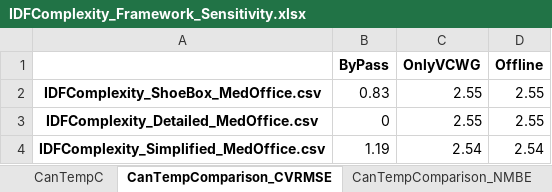
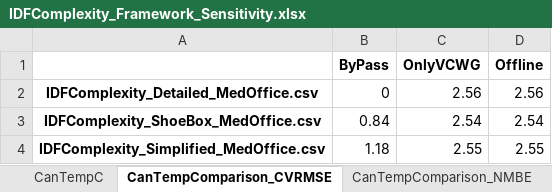
Before and after one commit to xixihaha1995/VCWG_EP_Experiments, an Excel workbook: A_prepost_processing/Chicago_MedOffice_IDFComplexity/IDFComplexity_Framework_Sensitivity.xlsx, sheet CanTempComparison_CVRMSE, drawn as a sheet; values as stored, in another font and other column widths than the file's, no borders; removed rows and columns are numbered as before the commit, all else as after; the diff names each change by its address in the sheet, - before the commit and + after, or states it on an @@ line.

```diff
--- a/A_prepost_processing/Chicago_MedOffice_IDFComplexity/IDFComplexity_Framework_Sensitivity.xlsx (sheet CanTempComparison_CVRMSE)
+++ b/A_prepost_processing/Chicago_MedOffice_IDFComplexity/IDFComplexity_Framework_Sensitivity.xlsx (sheet CanTempComparison_CVRMSE)
-row 2: IDFComplexity_ShoeBox_MedOffice.csv | 0.83 | 2.55 | 2.55
-C2 (OnlyVCWG): 2.55
+C2 (OnlyVCWG): 2.56
-D2 (Offline): 2.55
+D2 (Offline): 2.56
+row 3: IDFComplexity_ShoeBox_MedOffice.csv | 0.84 | 2.54 | 2.54
-B4 (ByPass): 1.19
+B4 (ByPass): 1.18
-C4 (OnlyVCWG): 2.54
+C4 (OnlyVCWG): 2.55
-D4 (Offline): 2.54
+D4 (Offline): 2.55
```
Also changed, not shown: sheet CanTempC, sheet Cooling_GJ, sheet Total_GJ, sheet CanTempComparison_NMBE, sheet Heating_GJ, 4 other files.
